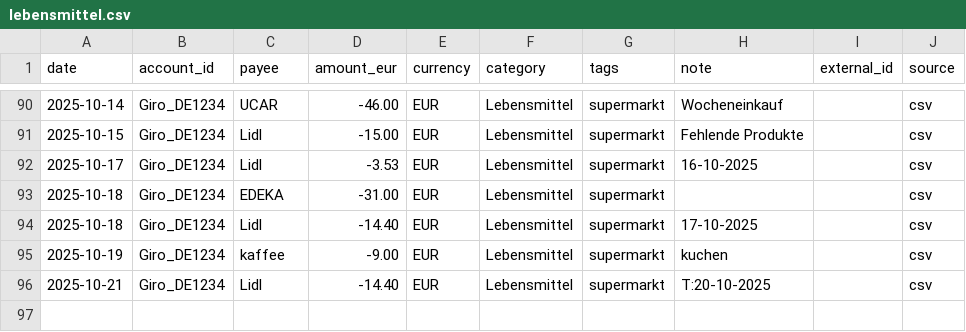
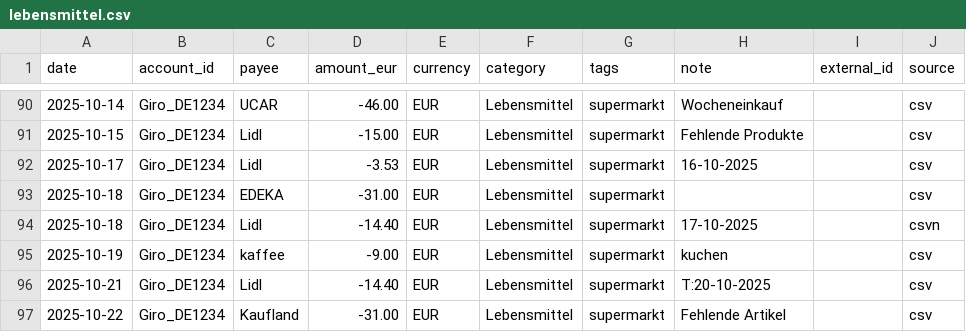
Before and after one commit to abdel0909/finanz-agent, a CSV file: data/inbox/lebensmittel.csv, drawn as a sheet; only a part is shown, gaps mark what is left out.

Commit message:
Update lebensmittel.csv

```diff
--- a/data/inbox/lebensmittel.csv
+++ b/data/inbox/lebensmittel.csv
@@ -93,4 +93,5 @@ date,account_id,payee,amount_eur,currency,category,tags,note,external_id,source
 2025-10-18,Giro_DE1234,EDEKA,-31.00,EUR,Lebensmittel,supermarkt," ",,csv
-2025-10-18,Giro_DE1234,Lidl,-14.40,EUR,Lebensmittel,supermarkt,"17-10-2025 ",,csv
+2025-10-18,Giro_DE1234,Lidl,-14.40,EUR,Lebensmittel,supermarkt,"17-10-2025 ",,csvn
 2025-10-19,Giro_DE1234,kaffee,-9.00,EUR,Lebensmittel,supermarkt,"kuchen",,csv
 2025-10-21,Giro_DE1234,Lidl,-14.40,EUR,Lebensmittel,supermarkt," T:20-10-2025 ",,csv
+2025-10-22,Giro_DE1234,Kaufland,-31.00,EUR,Lebensmittel,supermarkt," Fehlende Artikel ",,csv
```
